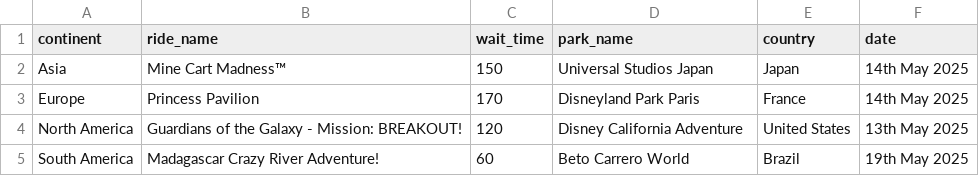
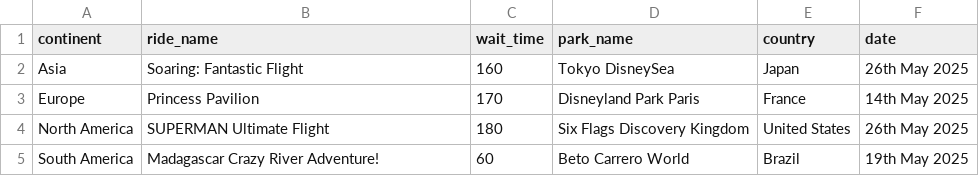
Before and after one commit to maria-grozova/queuevue, a CSV file: etl/data/outputs/max_wait_per_continent.csv, drawn as a sheet.

```diff
--- a/etl/data/outputs/max_wait_per_continent.csv
+++ b/etl/data/outputs/max_wait_per_continent.csv
@@ -1,5 +1,5 @@
 continent,ride_name,wait_time,park_name,country,date
-Asia,Mine Cart Madness™,150,Universal Studios Japan,Japan,14th May 2025
+Asia,Soaring: Fantastic Flight,160,Tokyo DisneySea,Japan,26th May 2025
 Europe,Princess Pavilion,170,Disneyland Park Paris,France,14th May 2025
-North America,Guardians of the Galaxy - Mission: BREAKOUT!,120,Disney California Adventure,United States,13th May 2025
+North America,SUPERMAN Ultimate Flight,180,Six Flags Discovery Kingdom,United States,26th May 2025
 South America,Madagascar Crazy River Adventure!,60,Beto Carrero World,Brazil,19th May 2025
```
Also changed, not shown: etl/data/outputs/map_dataframe.csv, etl/data/outputs/parks_by_country.csv, 3 other files.
